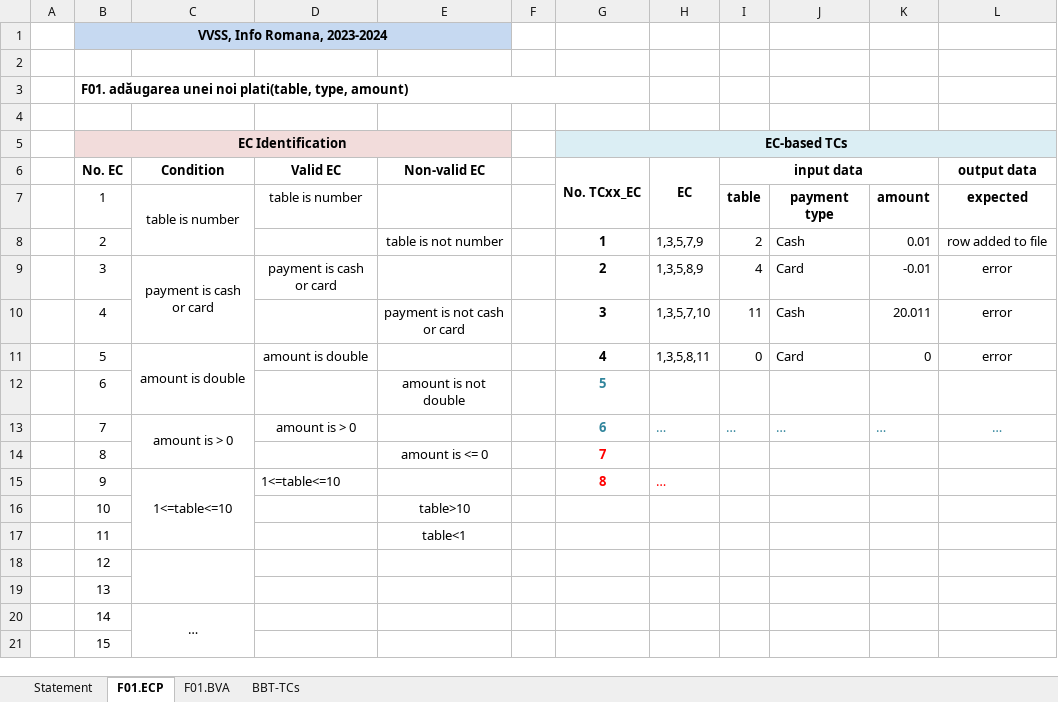
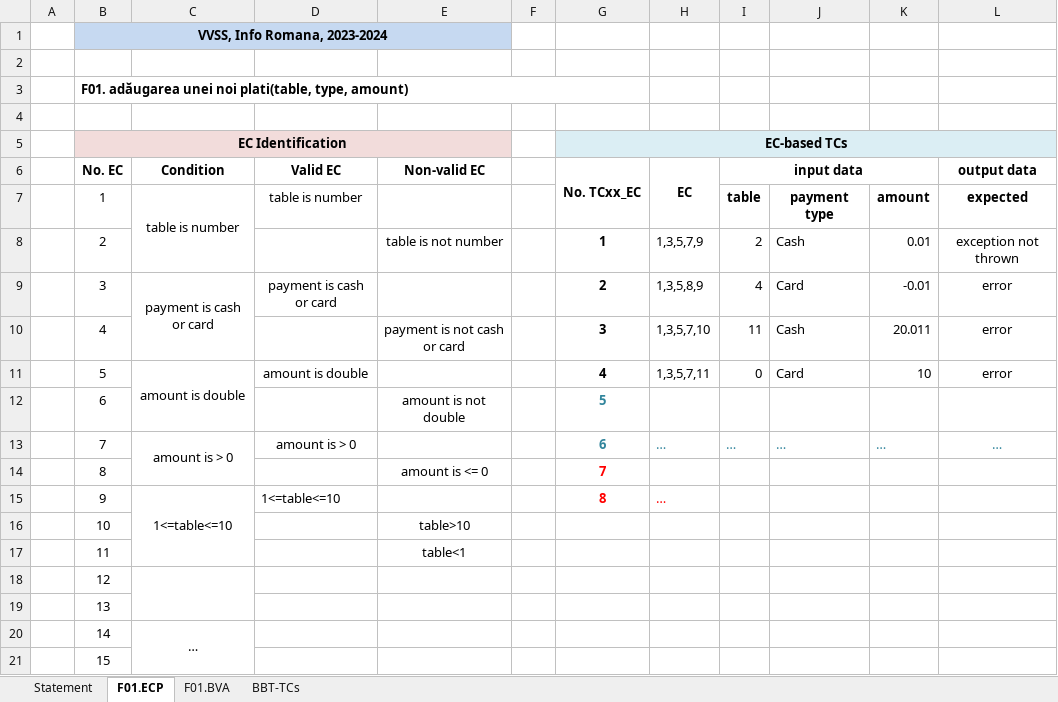
Before and after one commit to esanustefan/VVSS-esir3263, an Excel workbook: Docs/Lab02/Lab02_BBT_TCs_Form.xlsx, sheet F01.ECP, drawn as a sheet; values as stored, in another font and other column widths than the file's, no borders; the diff names each change by its address in the sheet, - before the commit and + after, or states it on an @@ line.

```diff
--- a/Docs/Lab02/Lab02_BBT_TCs_Form.xlsx (sheet F01.ECP)
+++ b/Docs/Lab02/Lab02_BBT_TCs_Form.xlsx (sheet F01.ECP)
-L8 (output data): row added to file
+L8 (output data): exception not thrown
-H11 (EC): 1,3,5,8,11
+H11 (EC): 1,3,5,7,11
-K11: 0
+K11: 10
```
Also changed, not shown: sheet BBT-TCs, sheet F01.BVA, sheet Statement, 1 other file.
